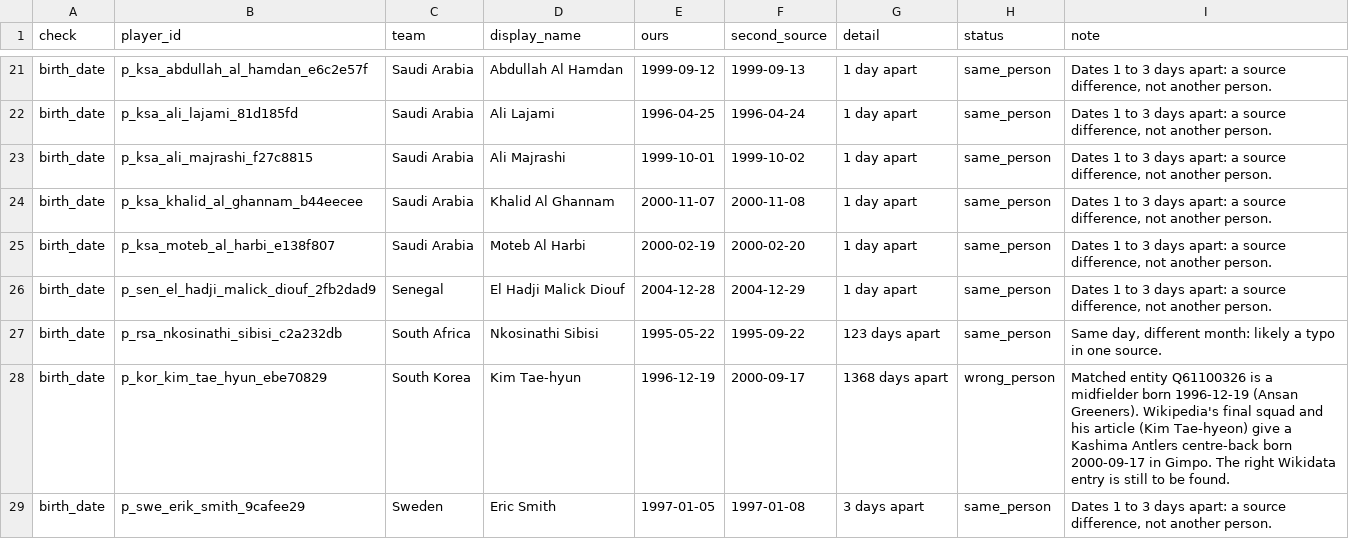
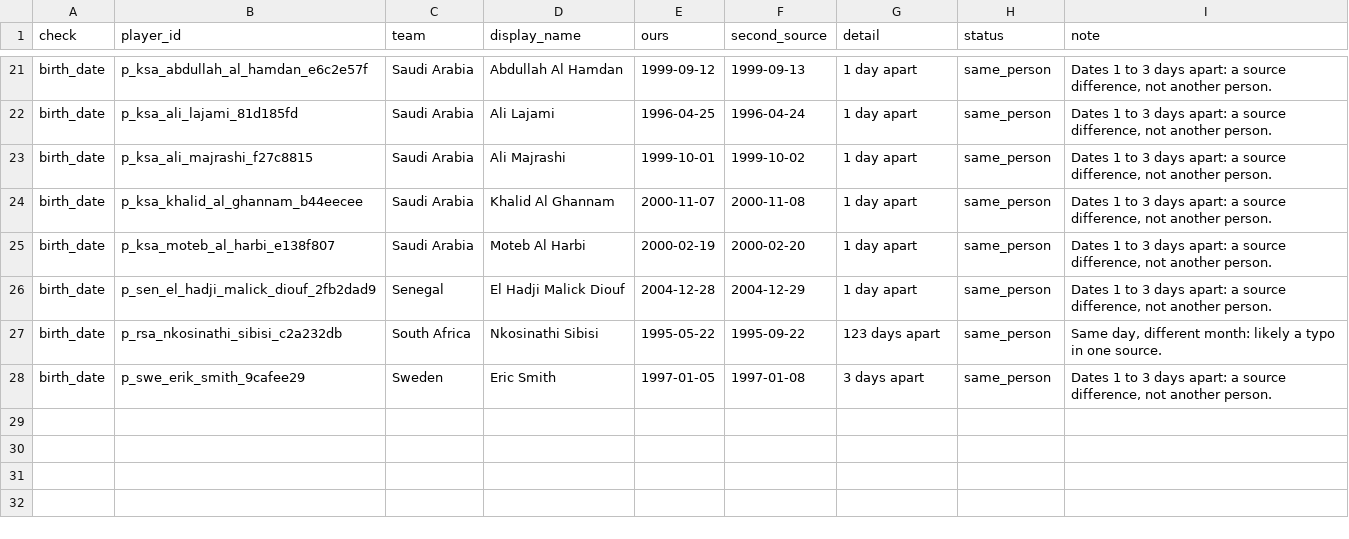
Before and after one commit to torqueda/world_cup_player_tracker, a CSV file: data/quality/identity_review.csv, drawn as a sheet; only a part is shown, gaps mark what is left out; the diff names each change by its address in the sheet, - before the commit and + after, or states it on an @@ line.

```diff
--- a/data/quality/identity_review.csv
+++ b/data/quality/identity_review.csv
-row 28: birth_date | p_kor_kim_tae_hyun_ebe70829 | South Korea | Kim Tae-hyun | 1996-12-19 | 2000-09-17 | 1368 days apart | wrong_person | Matched entity Q61100326 is a midfielder born 1996-12-19 (Ansan Greeners). Wikipedia's final squad and his article (Kim Tae-hyeon) give a Kashima Antlers centre-back born 2000-09-17 in Gimpo. The right Wikidata entry is still to be found.
```
Also changed, not shown: 2 other files.
